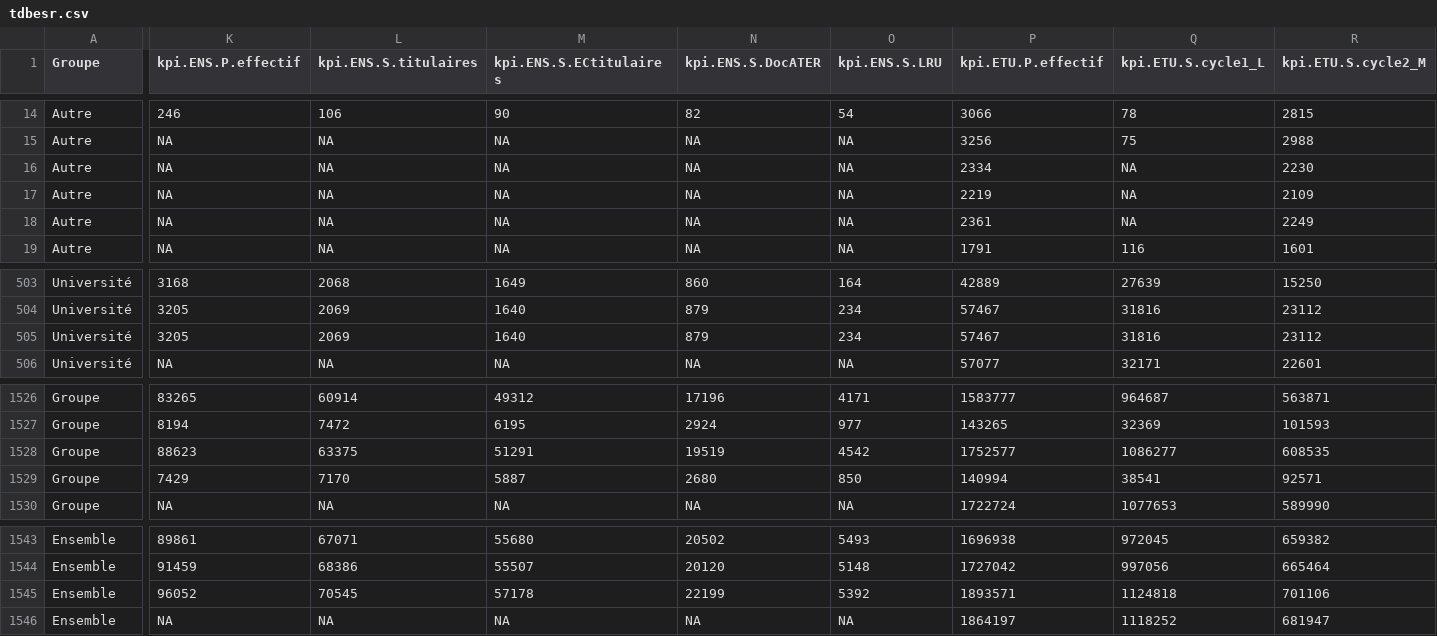
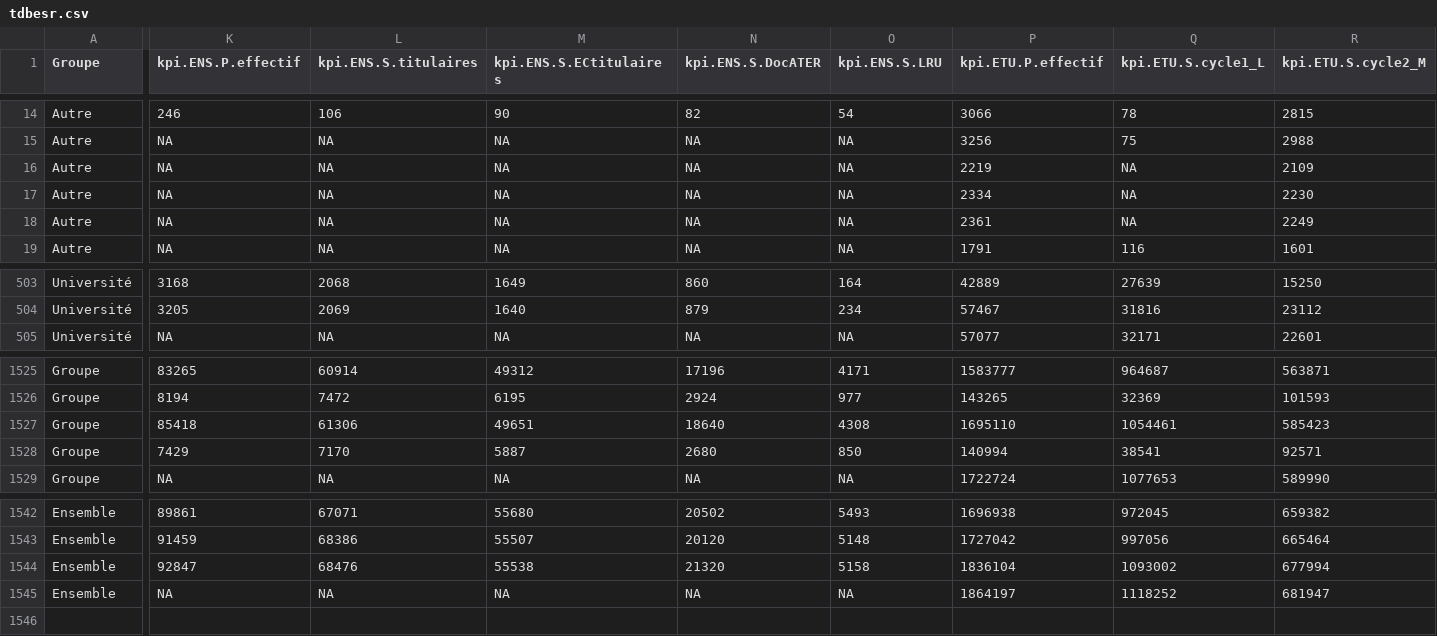
Before and after one commit to juliengossa/kpiESR, a CSV file: tdbesr.csv, drawn as a sheet; only a part is shown, gaps mark what is left out; removed rows and columns are numbered as before the commit, all else as after; rows hold the shown columns only; the diff covers the shown part only; the diff names each change by its address in the sheet, - before the commit and + after, or states it on an @@ line.

```diff
--- a/tdbesr.csv
+++ b/tdbesr.csv
@@ row 16 moved to row 17: Autre @@
-row 505: Université | 3205 | 2069 | 1640 | 879 | 234 | 57467 | 31816 | 23112
-K1527 (kpi.ENS.P.effectif): 88623
+K1527 (kpi.ENS.P.effectif): 85418
-L1527 (kpi.ENS.S.titulaires): 63375
+L1527 (kpi.ENS.S.titulaires): 61306
-M1527 (kpi.ENS.S.ECtitulaires): 51291
+M1527 (kpi.ENS.S.ECtitulaires): 49651
-N1527 (kpi.ENS.S.DocATER): 19519
+N1527 (kpi.ENS.S.DocATER): 18640
-O1527 (kpi.ENS.S.LRU): 4542
+O1527 (kpi.ENS.S.LRU): 4308
-P1527 (kpi.ETU.P.effectif): 1752577
+P1527 (kpi.ETU.P.effectif): 1695110
-Q1527 (kpi.ETU.S.cycle1_L): 1086277
+Q1527 (kpi.ETU.S.cycle1_L): 1054461
-R1527 (kpi.ETU.S.cycle2_M): 608535
+R1527 (kpi.ETU.S.cycle2_M): 585423
-K1544 (kpi.ENS.P.effectif): 96052
+K1544 (kpi.ENS.P.effectif): 92847
-L1544 (kpi.ENS.S.titulaires): 70545
+L1544 (kpi.ENS.S.titulaires): 68476
-M1544 (kpi.ENS.S.ECtitulaires): 57178
+M1544 (kpi.ENS.S.ECtitulaires): 55538
-N1544 (kpi.ENS.S.DocATER): 22199
+N1544 (kpi.ENS.S.DocATER): 21320
-O1544 (kpi.ENS.S.LRU): 5392
+O1544 (kpi.ENS.S.LRU): 5158
-P1544 (kpi.ETU.P.effectif): 1893571
+P1544 (kpi.ETU.P.effectif): 1836104
-Q1544 (kpi.ETU.S.cycle1_L): 1124818
+Q1544 (kpi.ETU.S.cycle1_L): 1093002
-R1544 (kpi.ETU.S.cycle2_M): 701106
+R1544 (kpi.ETU.S.cycle2_M): 677994
```
Also changed, not shown: 72 moved rows and 14 edited cells elsewhere in this file, 9 other files.
